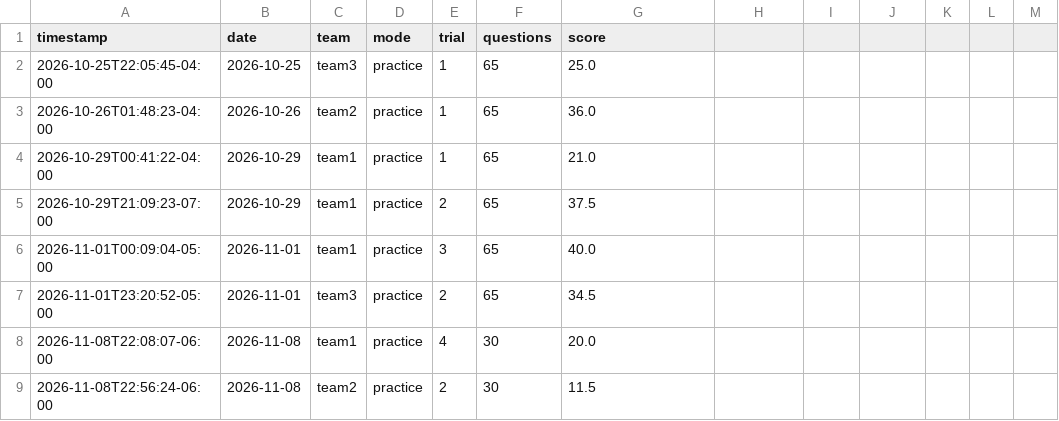
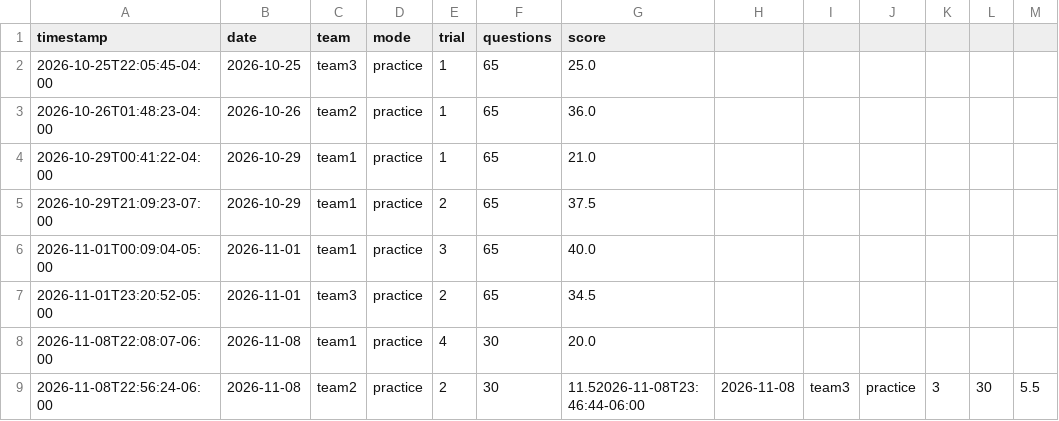
Before and after one commit to williamhuybui/cockroach-survivor-learn, a CSV file: docs/scores.csv, drawn as a sheet.

Commit message:
Update score

```diff
--- a/docs/scores.csv
+++ b/docs/scores.csv
@@ -8,2 +8,2 @@ timestamp,date,team,mode,trial,questions,score
 2026-11-08T22:08:07-06:00,2026-11-08,team1,practice,4,30,20.0
-2026-11-08T22:56:24-06:00,2026-11-08,team2,practice,2,30,11.5
+2026-11-08T22:56:24-06:00,2026-11-08,team2,practice,2,30,11.52026-11-08T23:46:44-06:00,2026-11-08,team3,practice,3,30,5.5
```
Also changed, not shown: 5 other files.
